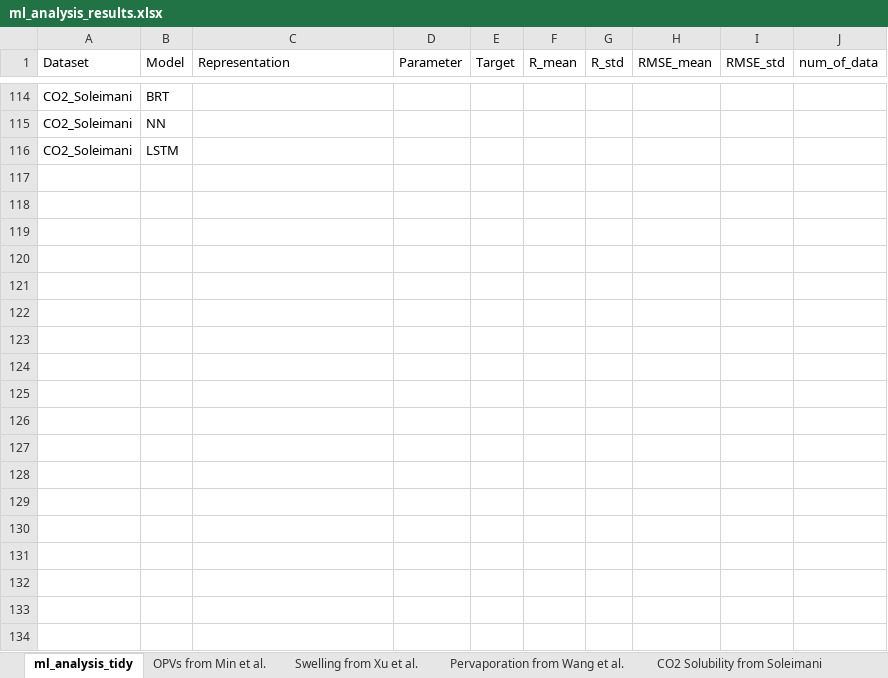
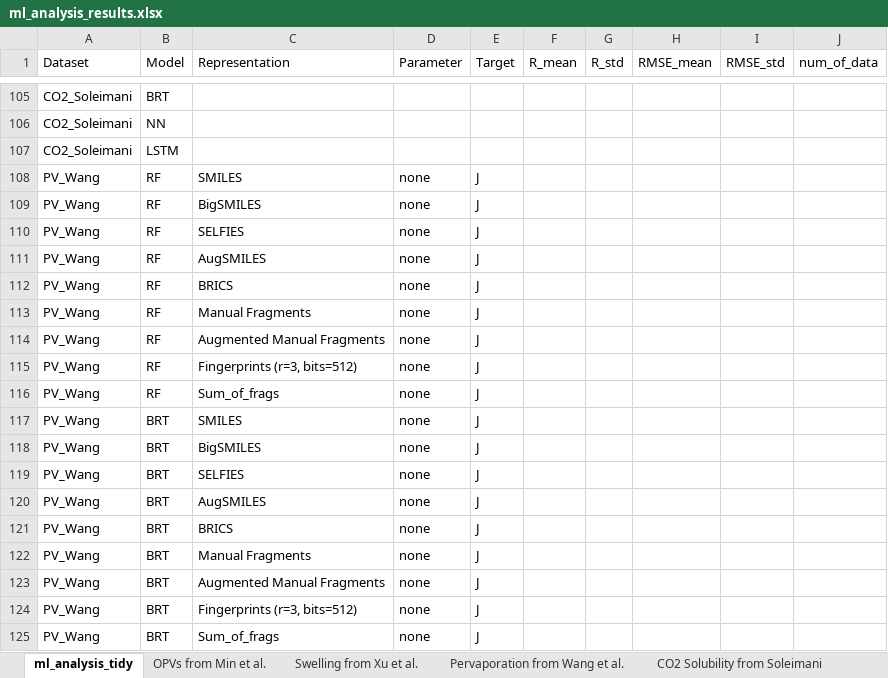
Before and after one commit to stanlo229/da_for_polymers, an Excel workbook: ml_analysis_results.xlsx, sheet ml_analysis_tidy, drawn as a sheet; only a part is shown, gaps mark what is left out; values as stored, in another font and other column widths than the file's, no borders; the diff covers the shown part only; the diff names each change by its address in the sheet, - before the commit and + after, or states it on an @@ line.

```diff
--- a/ml_analysis_results.xlsx (sheet ml_analysis_tidy)
+++ b/ml_analysis_results.xlsx (sheet ml_analysis_tidy)
+row 108: PV_Wang | RF | SMILES | none | J
+row 109: PV_Wang | RF | BigSMILES | none | J
+row 110: PV_Wang | RF | SELFIES | none | J
+row 111: PV_Wang | RF | AugSMILES | none | J
+row 112: PV_Wang | RF | BRICS | none | J
+row 113: PV_Wang | RF | Manual Fragments | none | J
+row 114: PV_Wang | RF | Augmented Manual Fragments | none | J
+row 115: PV_Wang | RF | Fingerprints (r=3, bits=512) | none | J
+row 116: PV_Wang | RF | Sum_of_frags | none | J
+row 117: PV_Wang | BRT | SMILES | none | J
+row 118: PV_Wang | BRT | BigSMILES | none | J
+row 119: PV_Wang | BRT | SELFIES | none | J
+row 120: PV_Wang | BRT | AugSMILES | none | J
+row 121: PV_Wang | BRT | BRICS | none | J
+row 122: PV_Wang | BRT | Manual Fragments | none | J
+row 123: PV_Wang | BRT | Augmented Manual Fragments | none | J
+row 124: PV_Wang | BRT | Fingerprints (r=3, bits=512) | none | J
+row 125: PV_Wang | BRT | Sum_of_frags | none | J
```
Also changed, not shown: 1 added row, 10 removed rows and 10 edited cells elsewhere in this sheet, 14 other files.
